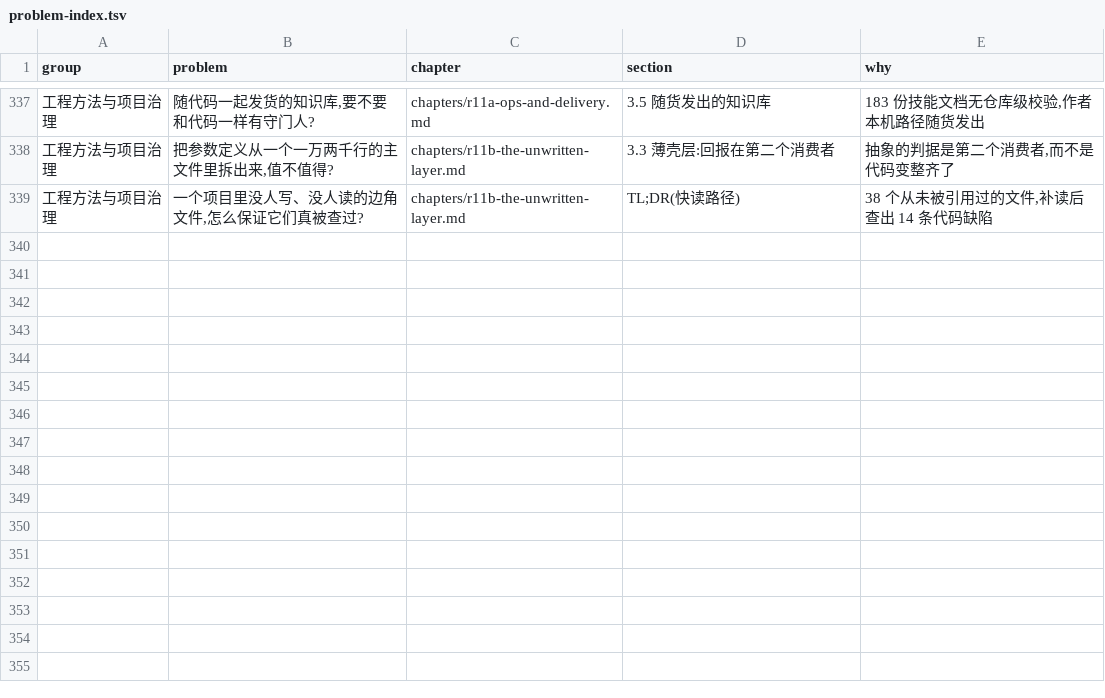
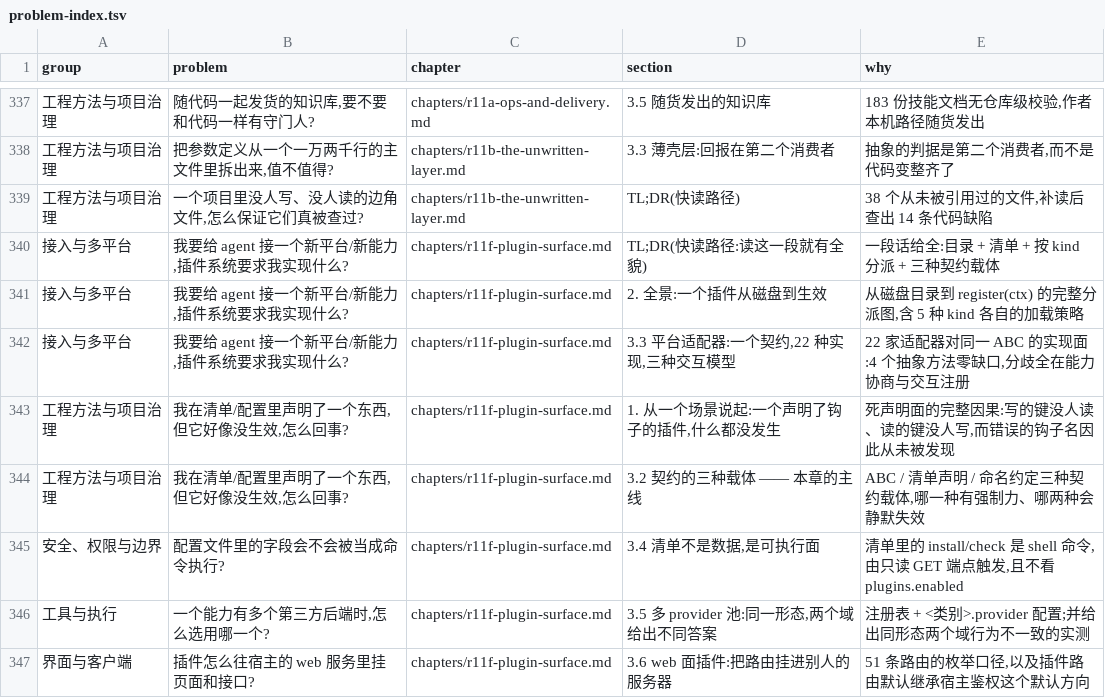
Before and after one commit to BillBeam/hermes-study, a TSV file: data/r11e/problem-index.tsv, drawn as a sheet; only a part is shown, gaps mark what is left out.

```diff
--- a/data/r11e/problem-index.tsv
+++ b/data/r11e/problem-index.tsv
@@ -339 +339,9 @@ group	problem	chapter	section	why
 工程方法与项目治理	一个项目里没人写、没人读的边角文件,怎么保证它们真被查过?	chapters/r11b-the-unwritten-layer.md	TL;DR(快读路径)	38 个从未被引用过的文件,补读后查出 14 条代码缺陷
+接入与多平台	我要给 agent 接一个新平台/新能力,插件系统要求我实现什么?	chapters/r11f-plugin-surface.md	TL;DR(快读路径:读这一段就有全貌)	一段话给全:目录 + 清单 + 按 kind 分派 + 三种契约载体
+接入与多平台	我要给 agent 接一个新平台/新能力,插件系统要求我实现什么?	chapters/r11f-plugin-surface.md	2. 全景:一个插件从磁盘到生效	从磁盘目录到 register(ctx) 的完整分派图,含 5 种 kind 各自的加载策略
+接入与多平台	我要给 agent 接一个新平台/新能力,插件系统要求我实现什么?	chapters/r11f-plugin-surface.md	3.3 平台适配器:一个契约,22 种实现,三种交互模型	22 家适配器对同一 ABC 的实现面:4 个抽象方法零缺口,分歧全在能力协商与交互注册
+工程方法与项目治理	我在清单/配置里声明了一个东西,但它好像没生效,怎么回事?	chapters/r11f-plugin-surface.md	1. 从一个场景说起:一个声明了钩子的插件,什么都没发生	死声明面的完整因果:写的键没人读、读的键没人写,而错误的钩子名因此从未被发现
+工程方法与项目治理	我在清单/配置里声明了一个东西,但它好像没生效,怎么回事?	chapters/r11f-plugin-surface.md	3.2 契约的三种载体 —— 本章的主线	ABC / 清单声明 / 命名约定三种契约载体,哪一种有强制力、哪两种会静默失效
+安全、权限与边界	配置文件里的字段会不会被当成命令执行?	chapters/r11f-plugin-surface.md	3.4 清单不是数据,是可执行面	清单里的 install/check 是 shell 命令,由只读 GET 端点触发,且不看 plugins.enabled
+工具与执行	一个能力有多个第三方后端时,怎么选用哪一个?	chapters/r11f-plugin-surface.md	3.5 多 provider 池:同一形态,两个域给出不同答案	注册表 + <类别>.provider 配置;并给出同形态两个域行为不一致的实测
+界面与客户端	插件怎么往宿主的 web 服务里挂页面和接口?	chapters/r11f-plugin-surface.md	3.6 web 面插件:把路由挂进别人的服务器	51 条路由的枚举口径,以及插件路由默认继承宿主鉴权这个默认方向
```
Also changed, not shown: data/chapter-order.tsv, data/ledger.tsv, 8 other files.
